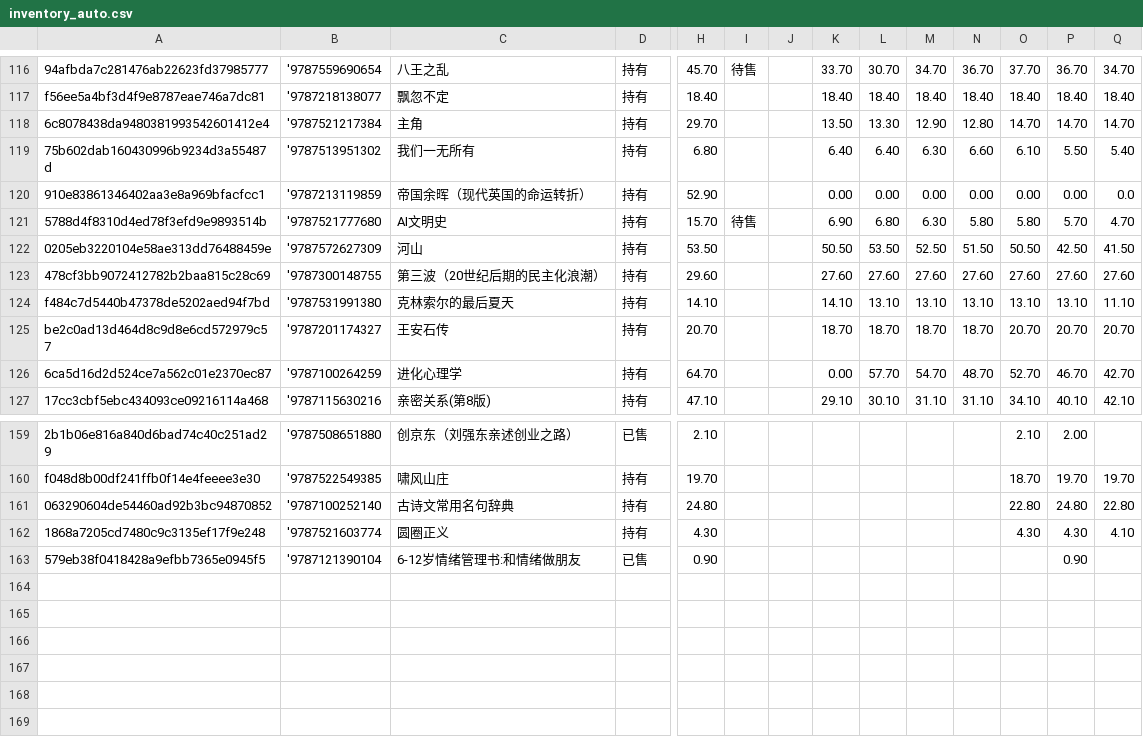
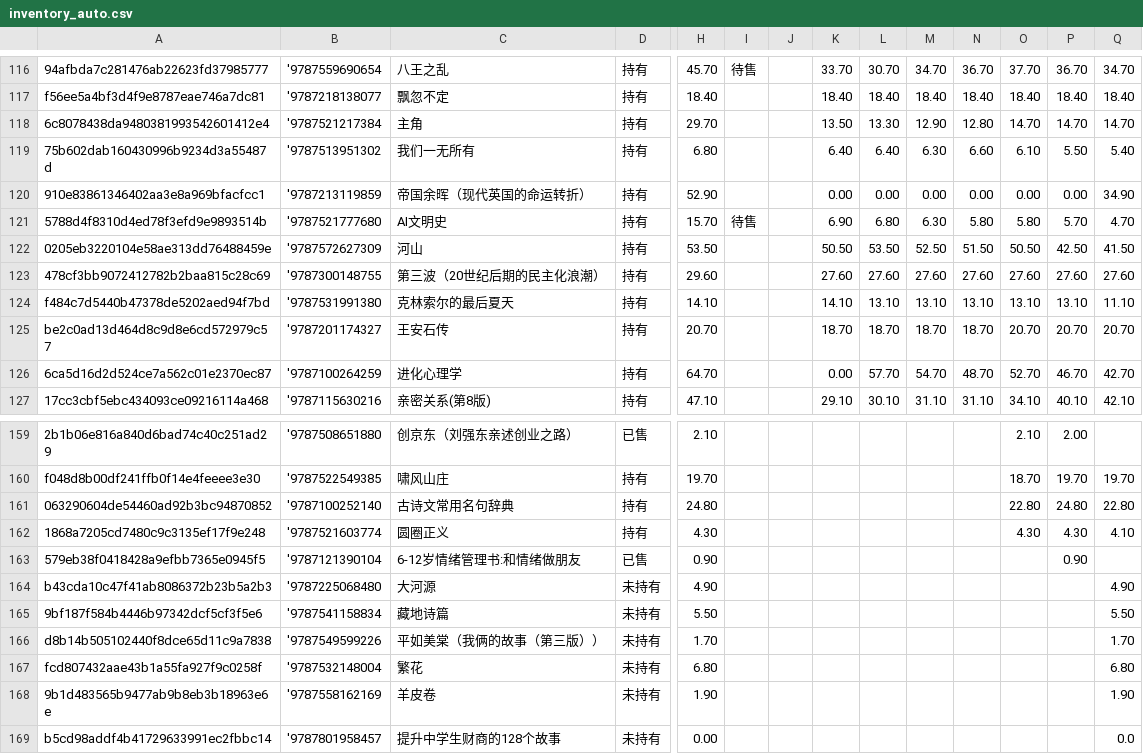
Before and after one commit to lipingxu/dzy_inventory, a CSV file: inventory_auto.csv, drawn as a sheet; only a part is shown, gaps mark what is left out; rows hold the shown columns only; the diff names each change by its address in the sheet, - before the commit and + after, or states it on an @@ line.

```diff
--- a/inventory_auto.csv
+++ b/inventory_auto.csv
-Q120: 0.0
+Q120: 34.90
+row 164: b43cda10c47f41ab8086372b23b5a2b3 | '9787225068480 | 大河源 | 未持有 | 4.90 |  |  |  |  |  |  |  |  | 4.90
+row 165: 9bf187f584b4446b97342dcf5cf3f5e6 | '9787541158834 | 藏地诗篇 | 未持有 | 5.50 |  |  |  |  |  |  |  |  | 5.50
+row 166: d8b14b505102440f8dce65d11c9a7838 | '9787549599226 | 平如美棠（我俩的故事（第三版）） | 未持有 | 1.70 |  |  |  |  |  |  |  |  | 1.70
+row 167: fcd807432aae43b1a55fa927f9c0258f | '9787532148004 | 繁花 | 未持有 | 6.80 |  |  |  |  |  |  |  |  | 6.80
+row 168: 9b1d483565b9477ab9b8eb3b18963e6e | '9787558162169 | 羊皮卷 | 未持有 | 1.90 |  |  |  |  |  |  |  |  | 1.90
+row 169: b5cd98addf4b41729633991ec2fbbc14 | '9787801958457 | 提升中学生财商的128个故事 | 未持有 | 0.00 |  |  |  |  |  |  |  |  | 0.0
```
Also changed, not shown: manual_overrides.csv, 2 other files.
